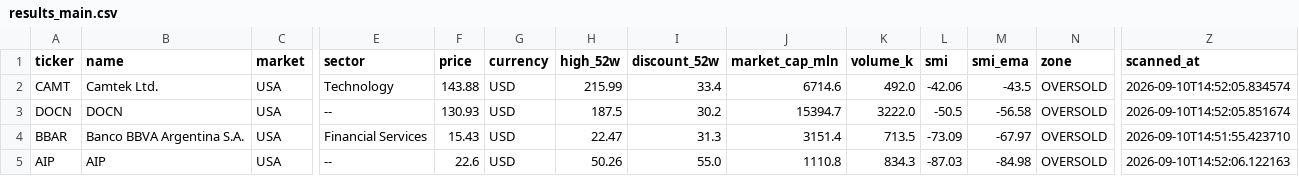
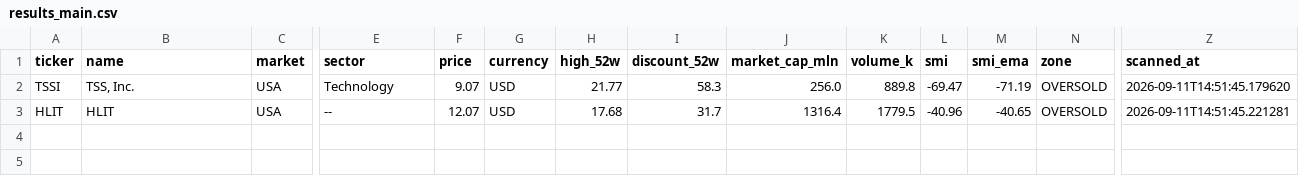
Before and after one commit to zgolik/stock-screener, a CSV file: results/results_main.csv, drawn as a sheet; only a part is shown, gaps mark what is left out; removed rows and columns are numbered as before the commit, all else as after; rows hold the shown columns only; the diff names each change by its address in the sheet, - before the commit and + after, or states it on an @@ line.

```diff
--- a/results/results_main.csv
+++ b/results/results_main.csv
-row 2: CAMT | Camtek Ltd. | USA | Technology | 143.88 | USD | 215.99 | 33.4 | 6714.6 | 492.0 | -42.06 | -43.5 | OVERSOLD | 2026-09-10T14:52:05.834574
-row 3: DOCN | DOCN | USA | -- | 130.93 | USD | 187.5 | 30.2 | 15394.7 | 3222.0 | -50.5 | -56.58 | OVERSOLD | 2026-09-10T14:52:05.851674
-row 4: BBAR | Banco BBVA Argentina S.A. | USA | Financial Services | 15.43 | USD | 22.47 | 31.3 | 3151.4 | 713.5 | -73.09 | -67.97 | OVERSOLD | 2026-09-10T14:51:55.423710
+row 2: TSSI | TSS, Inc. | USA | Technology | 9.07 | USD | 21.77 | 58.3 | 256.0 | 889.8 | -69.47 | -71.19 | OVERSOLD | 2026-09-11T14:51:45.179620
-A3 (ticker): AIP
+A3 (ticker): HLIT
-B3 (name): AIP
+B3 (name): HLIT
-F3 (price): 22.6
+F3 (price): 12.07
-H3 (high_52w): 50.26
+H3 (high_52w): 17.68
-I3 (discount_52w): 55.0
+I3 (discount_52w): 31.7
-J3 (market_cap_mln): 1110.8
+J3 (market_cap_mln): 1316.4
-K3 (volume_k): 834.3
+K3 (volume_k): 1779.5
-L3 (smi): -87.03
+L3 (smi): -40.96
-M3 (smi_ema): -84.98
+M3 (smi_ema): -40.65
-Z3 (scanned_at): 2026-09-10T14:52:06.122163
+Z3 (scanned_at): 2026-09-11T14:51:45.221281
```
Also changed, not shown: results/results.csv, 11 other files.
